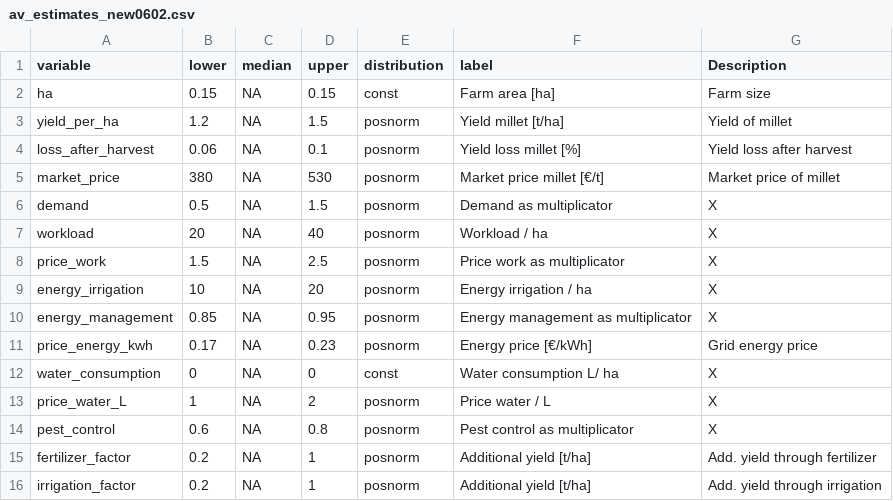
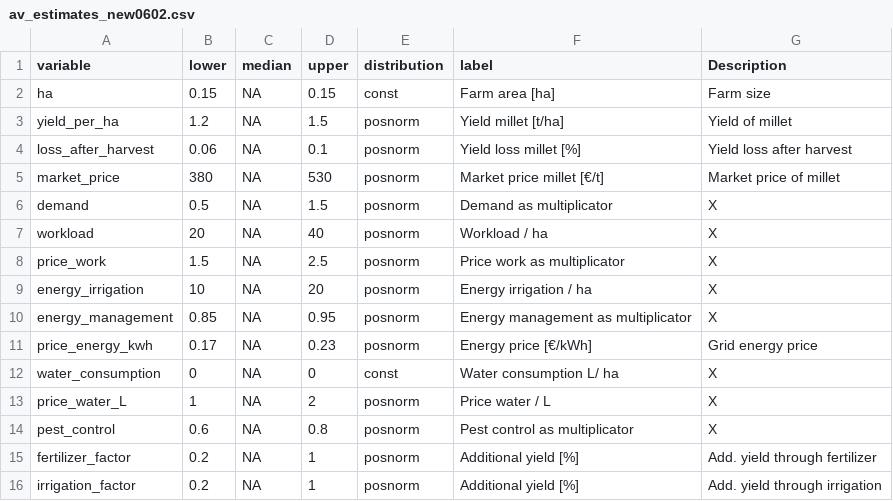
Before and after one commit to NiHe42/DecisionAnalysis_Agrivoltaics, a CSV file: data/av_estimates_new0602.csv, drawn as a sheet.

Commit message:
Changed unit of irrigation/fertilizer factor

```diff
--- a/data/av_estimates_new0602.csv
+++ b/data/av_estimates_new0602.csv
@@ -14,3 +14,3 @@
 "pest_control",0.6,NA,0.8,"posnorm","Pest control as multiplicator","X"
-"fertilizer_factor",0.2,NA,1,"posnorm","Additional yield [t/ha]","Add. yield through fertilizer"
-"irrigation_factor",0.2,NA,1,"posnorm","Additional yield [t/ha]","Add. yield through irrigation"
+"fertilizer_factor",0.2,NA,1,"posnorm","Additional yield [%]","Add. yield through fertilizer"
+"irrigation_factor",0.2,NA,1,"posnorm","Additional yield [%]","Add. yield through irrigation"
```
